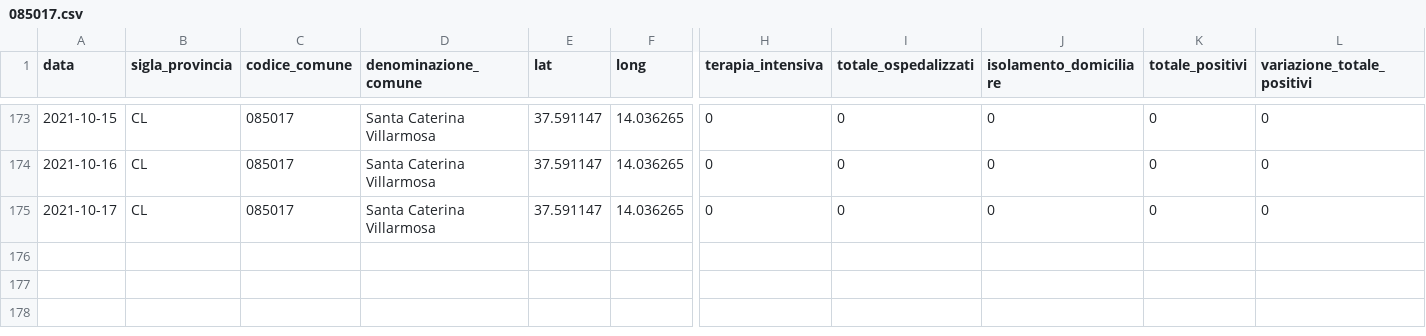
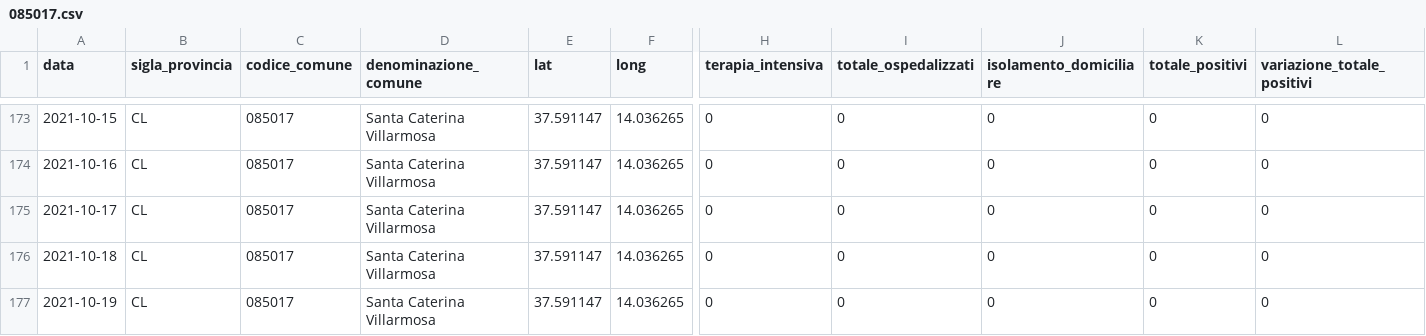
Before and after one commit to opendatasicilia/informa-covid19, a CSV file: dati/informacovid/085017/085017.csv, drawn as a sheet; only a part is shown, gaps mark what is left out; rows hold the shown columns only; the diff names each change by its address in the sheet, - before the commit and + after, or states it on an @@ line.

```diff
--- a/dati/informacovid/085017/085017.csv
+++ b/dati/informacovid/085017/085017.csv
+row 176: 2021-10-18 | CL | 085017 | Santa Caterina Villarmosa | 37.591147 | 14.036265 | 0 | 0 | 0 | 0 | 0
+row 177: 2021-10-19 | CL | 085017 | Santa Caterina Villarmosa | 37.591147 | 14.036265 | 0 | 0 | 0 | 0 | 0
```
Also changed, not shown: dati/informacovid/085001/085001.csv, dati/informacovid/085004/085004.csv, 22 other files.
